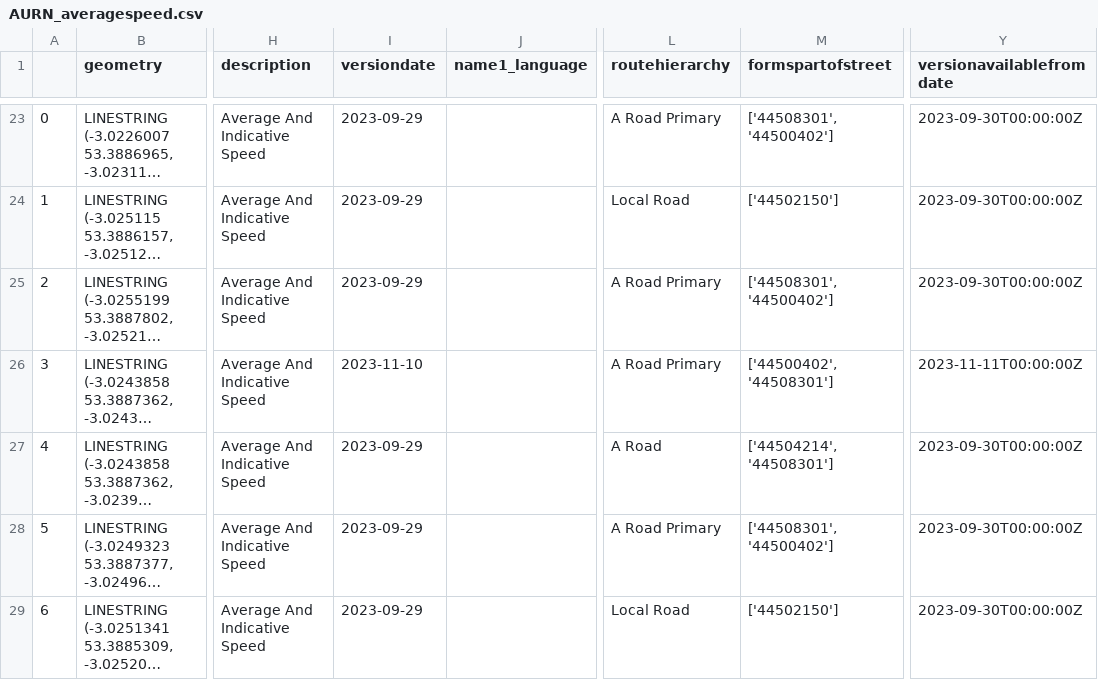
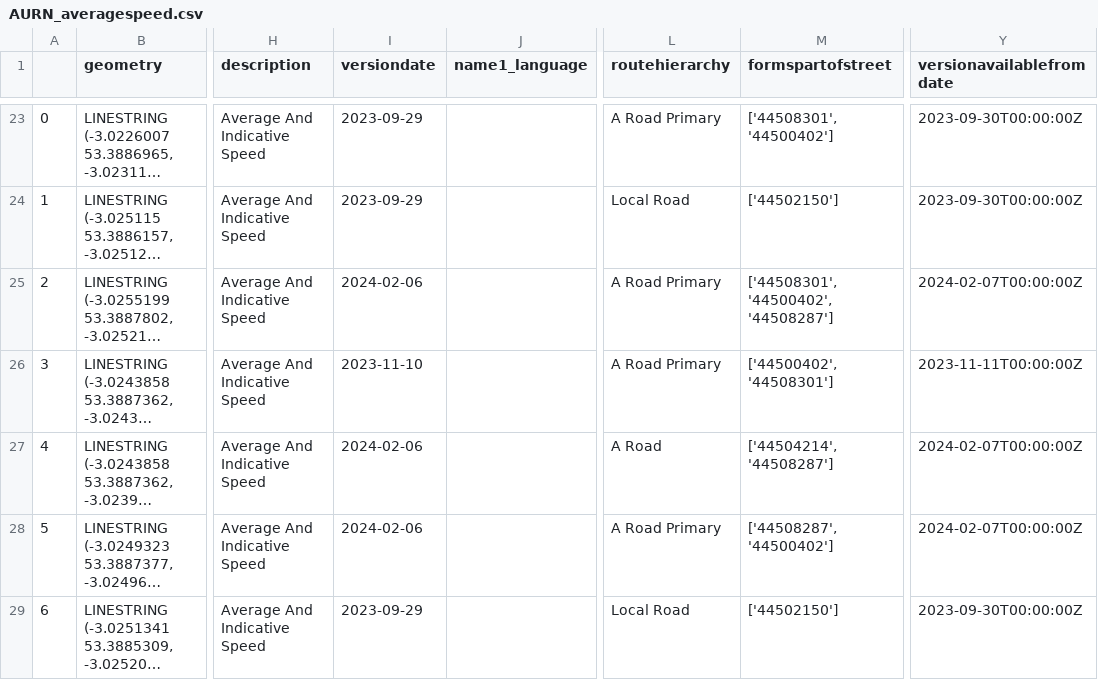
Before and after one commit to airqualityanthony/Community-Air-Quality-System, a CSV file: AURN_OS_Data/AURN_averagespeed.csv, drawn as a sheet; only a part is shown, gaps mark what is left out; long unchanged cells end in …; the diff covers the shown part only; the diff names each change by its address in the sheet, - before the commit and + after, or states it on an @@ line.

```diff
--- a/AURN_OS_Data/AURN_averagespeed.csv
+++ b/AURN_OS_Data/AURN_averagespeed.csv
-I25 (versiondate): 2023-09-29
+I25 (versiondate): 2024-02-06
-M25 (formspartofstreet): ['44508301', '44500402']
+M25 (formspartofstreet): ['44508301', '44500402', '44508287']
-Y25 (versionavailablefromdate): 2023-09-30T00:00:00Z
+Y25 (versionavailablefromdate): 2024-02-07T00:00:00Z
-I27:I28 (versiondate): 2023-09-29
+I27:I28 (versiondate): 2024-02-06
-M27 (formspartofstreet): ['44504214', '44508301']
+M27 (formspartofstreet): ['44504214', '44508287']
-Y27:Y28 (versionavailablefromdate): 2023-09-30T00:00:00Z
+Y27:Y28 (versionavailablefromdate): 2024-02-07T00:00:00Z
-M28 (formspartofstreet): ['44508301', '44500402']
+M28 (formspartofstreet): ['44508287', '44500402']
```
Also changed, not shown: 1 removed row and 81 edited cells elsewhere in this file, 5 other files.
